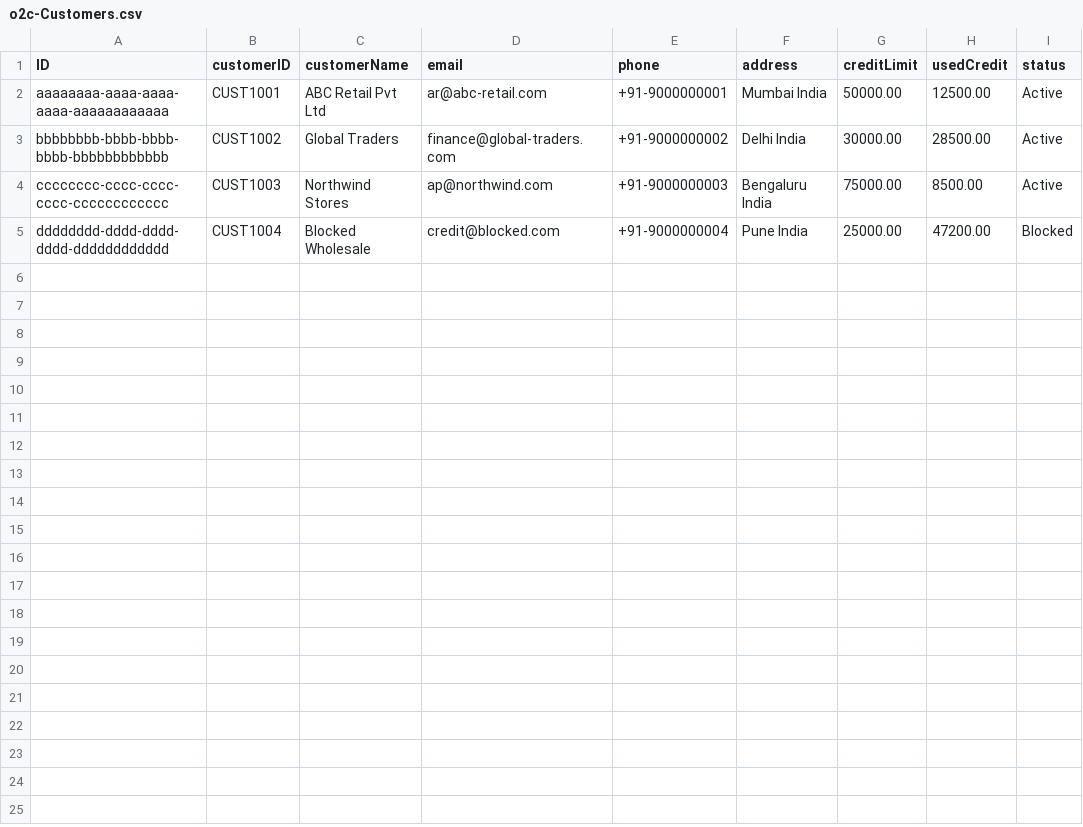
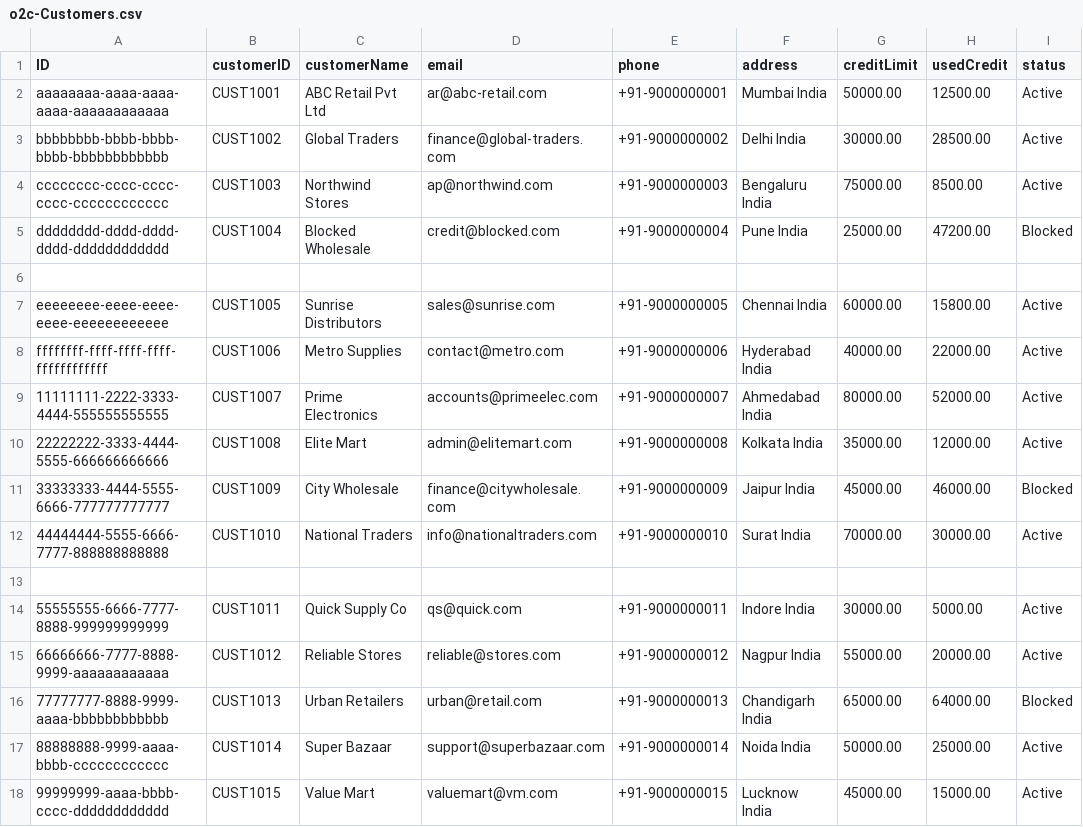
Before and after one commit to JeelPansuriya/o2c-suite, a CSV file: db/data/o2c-Customers.csv, drawn as a sheet; the diff names each change by its address in the sheet, - before the commit and + after, or states it on an @@ line.

```diff
--- a/db/data/o2c-Customers.csv
+++ b/db/data/o2c-Customers.csv
+row 6: (empty)
+row 7: eeeeeeee-eeee-eeee-eeee-eeeeeeeeeeee | CUST1005 | Sunrise Distributors | sales@sunrise.com | +91-9000000005 | Chennai India | 60000.00 | 15800.00 | Active
+row 8: ffffffff-ffff-ffff-ffff-ffffffffffff | CUST1006 | Metro Supplies | contact@metro.com | +91-9000000006 | Hyderabad India | 40000.00 | 22000.00 | Active
+row 9: 11111111-2222-3333-4444-555555555555 | CUST1007 | Prime Electronics | accounts@primeelec.com | +91-9000000007 | Ahmedabad India | 80000.00 | 52000.00 | Active
+row 10: 22222222-3333-4444-5555-666666666666 | CUST1008 | Elite Mart | admin@elitemart.com | +91-9000000008 | Kolkata India | 35000.00 | 12000.00 | Active
+row 11: 33333333-4444-5555-6666-777777777777 | CUST1009 | City Wholesale | finance@citywholesale.com | +91-9000000009 | Jaipur India | 45000.00 | 46000.00 | Blocked
+row 12: 44444444-5555-6666-7777-888888888888 | CUST1010 | National Traders | info@nationaltraders.com | +91-9000000010 | Surat India | 70000.00 | 30000.00 | Active
+row 13: (empty)
+row 14: 55555555-6666-7777-8888-999999999999 | CUST1011 | Quick Supply Co | qs@quick.com | +91-9000000011 | Indore India | 30000.00 | 5000.00 | Active
+row 15: 66666666-7777-8888-9999-aaaaaaaaaaaa | CUST1012 | Reliable Stores | reliable@stores.com | +91-9000000012 | Nagpur India | 55000.00 | 20000.00 | Active
+row 16: 77777777-8888-9999-aaaa-bbbbbbbbbbbb | CUST1013 | Urban Retailers | urban@retail.com | +91-9000000013 | Chandigarh India | 65000.00 | 64000.00 | Blocked
+row 17: 88888888-9999-aaaa-bbbb-cccccccccccc | CUST1014 | Super Bazaar | support@superbazaar.com | +91-9000000014 | Noida India | 50000.00 | 25000.00 | Active
+row 18: 99999999-aaaa-bbbb-cccc-dddddddddddd | CUST1015 | Value Mart | valuemart@vm.com | +91-9000000015 | Lucknow India | 45000.00 | 15000.00 | Active
```
Also changed, not shown: db/data/o2c-Orders.csv, 21 other files.
